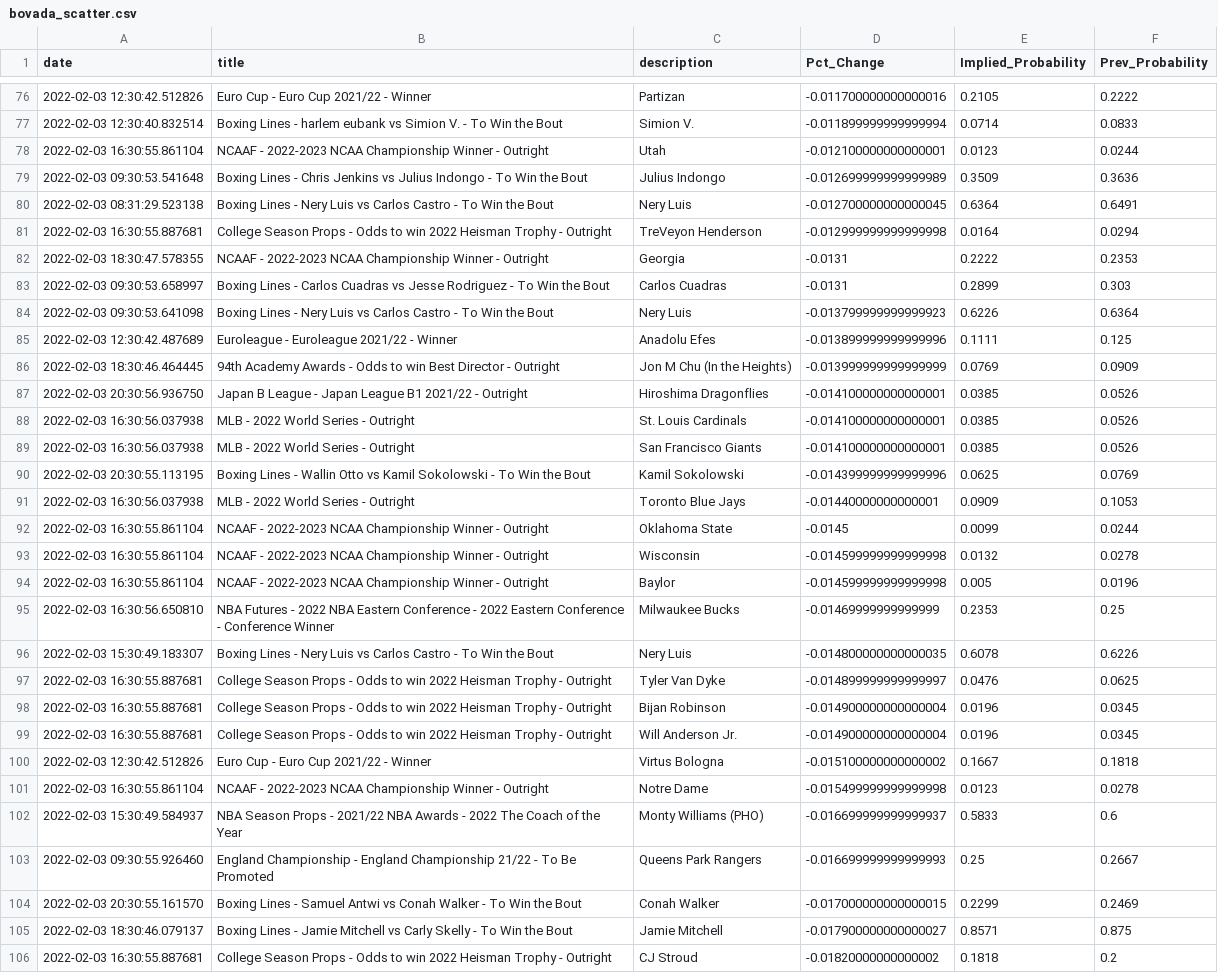
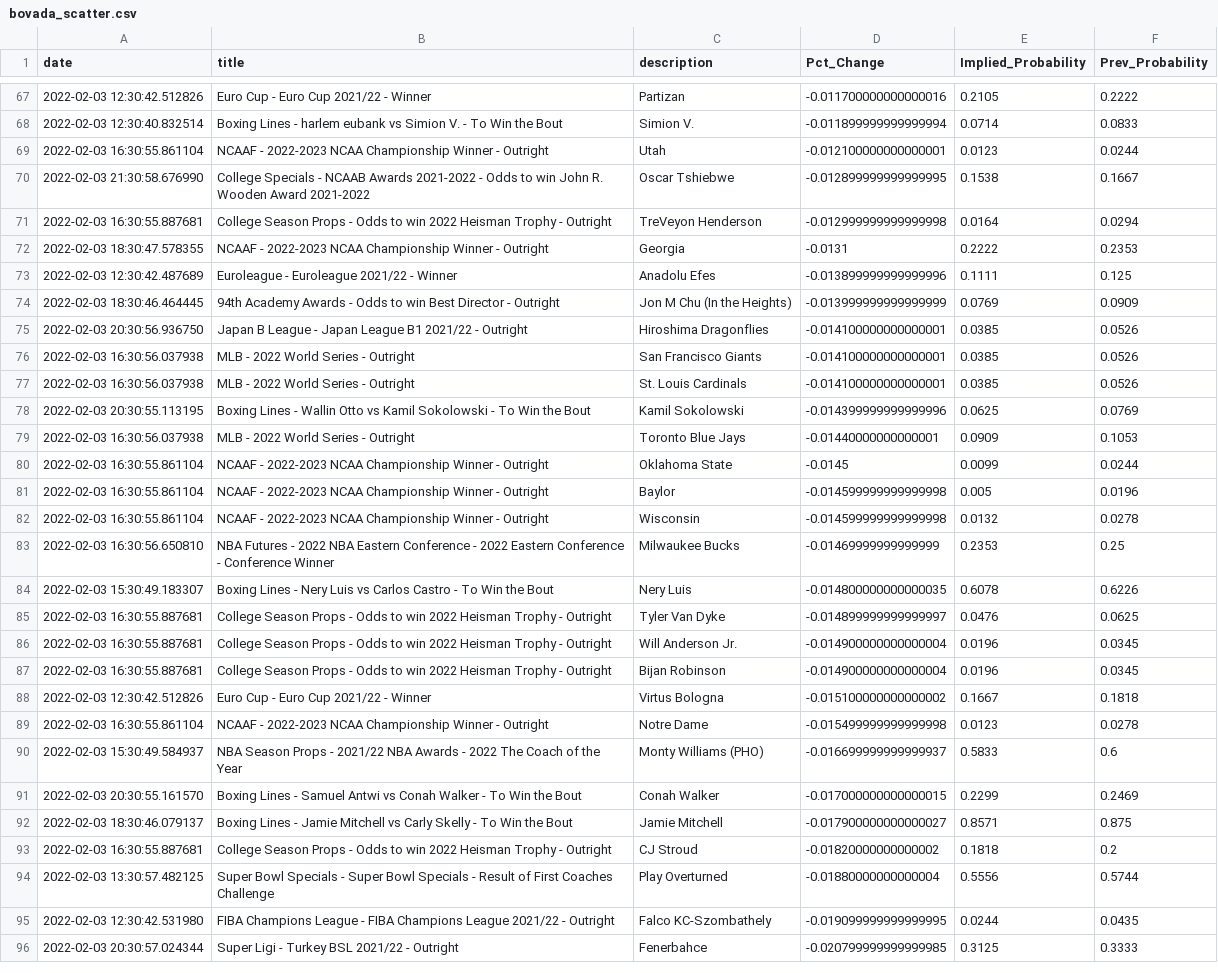
Before and after one commit to aaroncolesmith/bovada, a CSV file: bovada_scatter.csv, drawn as a sheet; only a part is shown, gaps mark what is left out; the shorter side is filled out with more unchanged rows; the diff covers the shown part only.

Commit message:
colab_commit

```diff
--- a/bovada_scatter.csv
+++ b/bovada_scatter.csv
@@ -78,8 +69,5 @@ date,title,description,Pct_Change,Implied_Probability,Prev_Probability
 2022-02-03 16:30:55.861104,NCAAF - 2022-2023 NCAA Championship Winner - Outright,Utah,-0.012100000000000001,0.0123,0.0244
-2022-02-03 09:30:53.541648,Boxing Lines - Chris Jenkins vs Julius Indongo - To Win the Bout,Julius Indongo,-0.012699999999999989,0.3509,0.3636
-2022-02-03 08:31:29.523138,Boxing Lines - Nery Luis vs Carlos Castro - To Win the Bout,Nery Luis,-0.012700000000000045,0.6364,0.6491
+2022-02-03 21:30:58.676990,College Specials - NCAAB Awards 2021-2022 - Odds to win John R. Wooden Award 2021-2022,Oscar Tshiebwe,-0.012899999999999995,0.1538,0.1667
 2022-02-03 16:30:55.887681,College Season Props - Odds to win 2022 Heisman Trophy - Outright,TreVeyon Henderson,-0.012999999999999998,0.0164,0.0294
 2022-02-03 18:30:47.578355,NCAAF - 2022-2023 NCAA Championship Winner - Outright,Georgia,-0.0131,0.2222,0.2353
-2022-02-03 09:30:53.658997,Boxing Lines - Carlos Cuadras vs Jesse Rodriguez - To Win the Bout,Carlos Cuadras,-0.0131,0.2899,0.303
-2022-02-03 09:30:53.641098,Boxing Lines - Nery Luis vs Carlos Castro - To Win the Bout,Nery Luis,-0.013799999999999923,0.6226,0.6364
 2022-02-03 12:30:42.487689,Euroleague - Euroleague 2021/22 - Winner,Anadolu Efes,-0.013899999999999996,0.1111,0.125
@@ -87,4 +75,4 @@ date,title,description,Pct_Change,Implied_Probability,Prev_Probability
 2022-02-03 20:30:56.936750,Japan B League - Japan League B1 2021/22 - Outright,Hiroshima Dragonflies,-0.014100000000000001,0.0385,0.0526
+2022-02-03 16:30:56.037938,MLB - 2022 World Series - Outright,San Francisco Giants,-0.014100000000000001,0.0385,0.0526
 2022-02-03 16:30:56.037938,MLB - 2022 World Series - Outright,St. Louis Cardinals,-0.014100000000000001,0.0385,0.0526
-2022-02-03 16:30:56.037938,MLB - 2022 World Series - Outright,San Francisco Giants,-0.014100000000000001,0.0385,0.0526
 2022-02-03 20:30:55.113195,Boxing Lines - Wallin Otto vs Kamil Sokolowski - To Win the Bout,Kamil Sokolowski,-0.014399999999999996,0.0625,0.0769
@@ -92,4 +80,4 @@ date,title,description,Pct_Change,Implied_Probability,Prev_Probability
 2022-02-03 16:30:55.861104,NCAAF - 2022-2023 NCAA Championship Winner - Outright,Oklahoma State,-0.0145,0.0099,0.0244
+2022-02-03 16:30:55.861104,NCAAF - 2022-2023 NCAA Championship Winner - Outright,Baylor,-0.014599999999999998,0.005,0.0196
 2022-02-03 16:30:55.861104,NCAAF - 2022-2023 NCAA Championship Winner - Outright,Wisconsin,-0.014599999999999998,0.0132,0.0278
-2022-02-03 16:30:55.861104,NCAAF - 2022-2023 NCAA Championship Winner - Outright,Baylor,-0.014599999999999998,0.005,0.0196
 2022-02-03 16:30:56.650810,NBA Futures - 2022 NBA Eastern Conference - 2022 Eastern Conference - Conference Winner,Milwaukee Bucks,-0.01469999999999999,0.2353,0.25
@@ -97,4 +85,4 @@ date,title,description,Pct_Change,Implied_Probability,Prev_Probability
 2022-02-03 16:30:55.887681,College Season Props - Odds to win 2022 Heisman Trophy - Outright,Tyler Van Dyke,-0.014899999999999997,0.0476,0.0625
+2022-02-03 16:30:55.887681,College Season Props - Odds to win 2022 Heisman Trophy - Outright,Will Anderson Jr.,-0.014900000000000004,0.0196,0.0345
 2022-02-03 16:30:55.887681,College Season Props - Odds to win 2022 Heisman Trophy - Outright,Bijan Robinson,-0.014900000000000004,0.0196,0.0345
-2022-02-03 16:30:55.887681,College Season Props - Odds to win 2022 Heisman Trophy - Outright,Will Anderson Jr.,-0.014900000000000004,0.0196,0.0345
 2022-02-03 12:30:42.512826,Euro Cup - Euro Cup 2021/22 - Winner,Virtus Bologna,-0.015100000000000002,0.1667,0.1818
@@ -102,3 +90,2 @@ date,title,description,Pct_Change,Implied_Probability,Prev_Probability
 2022-02-03 15:30:49.584937,NBA Season Props - 2021/22 NBA Awards - 2022 The Coach of the Year,Monty Williams (PHO),-0.016699999999999937,0.5833,0.6
-2022-02-03 09:30:55.926460,England Championship - England Championship 21/22 - To Be Promoted,Queens Park Rangers,-0.016699999999999993,0.25,0.2667
 2022-02-03 20:30:55.161570,Boxing Lines - Samuel Antwi vs Conah Walker - To Win the Bout,Conah Walker,-0.017000000000000015,0.2299,0.2469
```
Also changed, not shown: 2 added rows, 17 removed rows and 7 moved rows elsewhere in this file.
